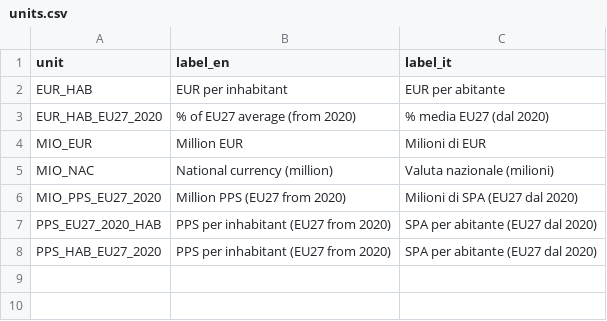
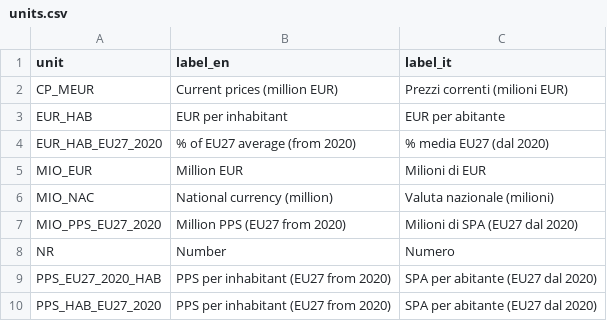
Before and after one commit to dataciviclab/eurostat, a CSV file: codelists/units.csv, drawn as a sheet.

Commit message:
fix review findings: restore parquet_url, align publish year, restore units, fix docs, clean imports

```diff
--- a/codelists/units.csv
+++ b/codelists/units.csv
@@ -1,2 +1,3 @@
 unit,label_en,label_it
+CP_MEUR,Current prices (million EUR),Prezzi correnti (milioni EUR)
 EUR_HAB,EUR per inhabitant,EUR per abitante
@@ -6,2 +7,3 @@ MIO_NAC,National currency (million),Valuta nazionale (milioni)
 MIO_PPS_EU27_2020,Million PPS (EU27 from 2020),Milioni di SPA (EU27 dal 2020)
+NR,Number,Numero
 PPS_EU27_2020_HAB,PPS per inhabitant (EU27 from 2020),SPA per abitante (EU27 dal 2020)
```
Also changed, not shown: 4 other files.
